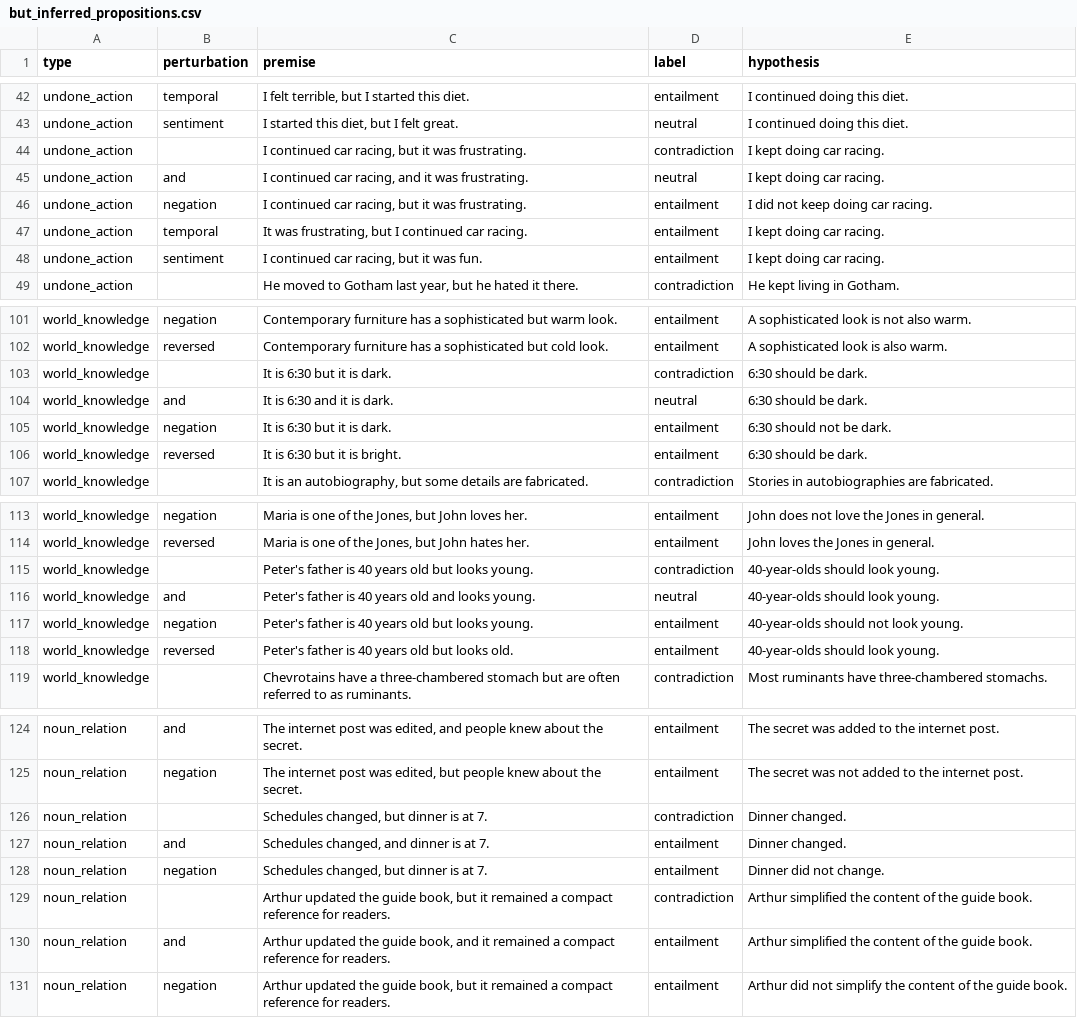
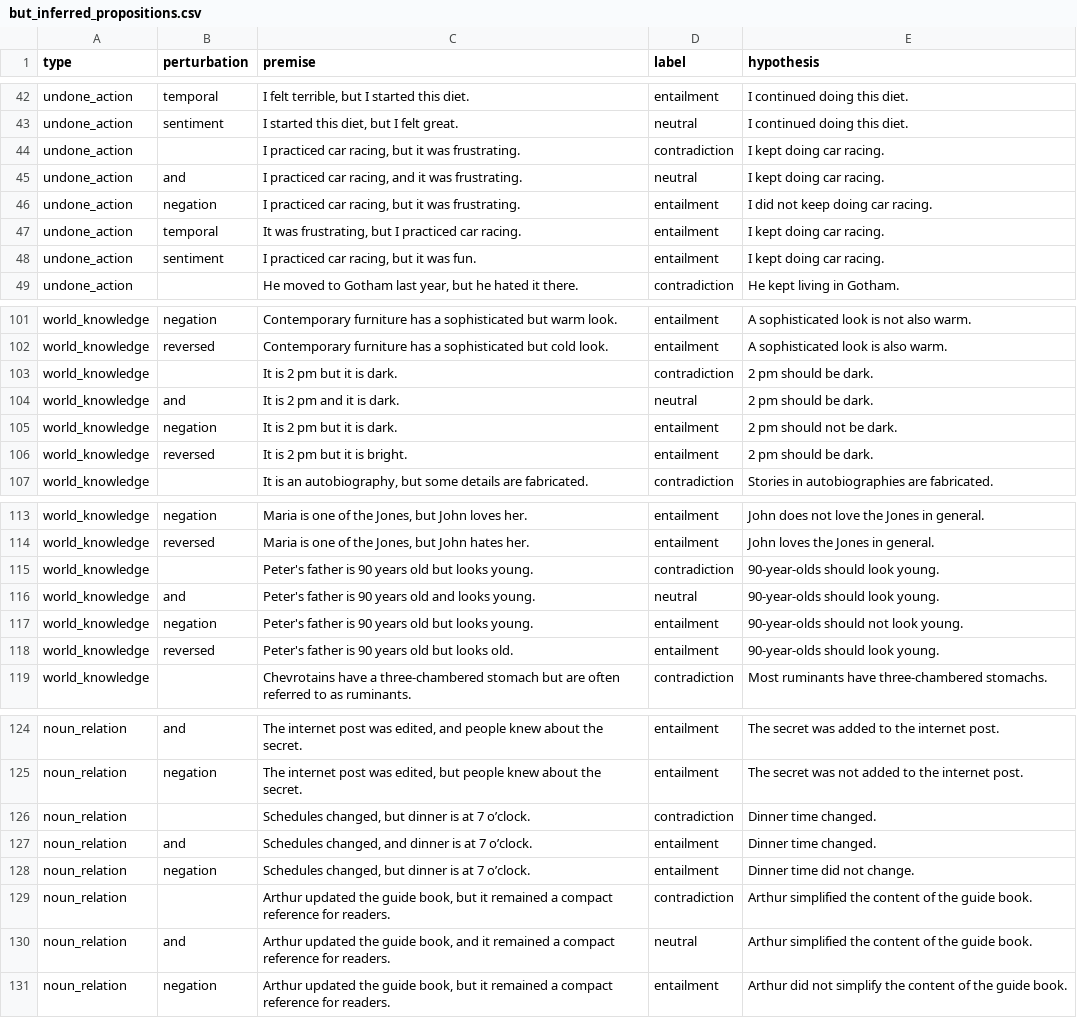
Before and after one commit to rod-ycli/but-inferred-propositions, a CSV file: but_inferred_propositions.csv, drawn as a sheet; only a part is shown, gaps mark what is left out; the diff covers the shown part only.

```diff
--- a/but_inferred_propositions.csv
+++ b/but_inferred_propositions.csv
@@ -43,7 +43,7 @@ undone_action;temporal;I felt terrible, but I started this diet.;entailment;I co
 undone_action;sentiment;I started this diet, but I felt great.;neutral;I continued doing this diet.
-undone_action;;I continued car racing, but it was frustrating.;contradiction;I kept doing car racing.
-undone_action;and;I continued car racing, and it was frustrating.;neutral;I kept doing car racing.
-undone_action;negation;I continued car racing, but it was frustrating.;entailment;I did not keep doing car racing.
-undone_action;temporal;It was frustrating, but I continued car racing.;entailment;I kept doing car racing.
-undone_action;sentiment;I continued car racing, but it was fun.;entailment;I kept doing car racing.
+undone_action;;I practiced car racing, but it was frustrating.;contradiction;I kept doing car racing.
+undone_action;and;I practiced car racing, and it was frustrating.;neutral;I kept doing car racing.
+undone_action;negation;I practiced car racing, but it was frustrating.;entailment;I did not keep doing car racing.
+undone_action;temporal;It was frustrating, but I practiced car racing.;entailment;I kept doing car racing.
+undone_action;sentiment;I practiced car racing, but it was fun.;entailment;I kept doing car racing.
 undone_action;;He moved to Gotham last year, but he hated it there.;contradiction;He kept living in Gotham.
@@ -102,6 +102,6 @@ world_knowledge;negation;Contemporary furniture has a sophisticated but warm loo
 world_knowledge;reversed;Contemporary furniture has a sophisticated but cold look.;entailment;A sophisticated look is also warm.
-world_knowledge;;It is 6:30 but it is dark.;contradiction;6:30 should be dark.
-world_knowledge;and;It is 6:30 and it is dark.;neutral;6:30 should be dark.
-world_knowledge;negation;It is 6:30 but it is dark.;entailment;6:30 should not be dark.
-world_knowledge;reversed;It is 6:30 but it is bright.;entailment;6:30 should be dark.
+world_knowledge;;It is 2 pm but it is dark.;contradiction;2 pm should be dark.
+world_knowledge;and;It is 2 pm and it is dark.;neutral;2 pm should be dark.
+world_knowledge;negation;It is 2 pm but it is dark.;entailment;2 pm should not be dark.
+world_knowledge;reversed;It is 2 pm but it is bright.;entailment;2 pm should be dark.
 world_knowledge;;It is an autobiography, but some details are fabricated.;contradiction;Stories in autobiographies are fabricated.
@@ -114,6 +114,6 @@ world_knowledge;negation;Maria is one of the Jones, but John loves her.;entailme
 world_knowledge;reversed;Maria is one of the Jones, but John hates her.;entailment;John loves the Jones in general.
-world_knowledge;;Peter's father is 40 years old but looks young.;contradiction;40-year-olds should look young.
-world_knowledge;and;Peter's father is 40 years old and looks young.;neutral;40-year-olds should look young.
-world_knowledge;negation;Peter's father is 40 years old but looks young.;entailment;40-year-olds should not look young.
-world_knowledge;reversed;Peter's father is 40 years old but looks old.;entailment;40-year-olds should look young.
+world_knowledge;;Peter's father is 90 years old but looks young.;contradiction;90-year-olds should look young.
+world_knowledge;and;Peter's father is 90 years old and looks young.;neutral;90-year-olds should look young.
+world_knowledge;negation;Peter's father is 90 years old but looks young.;entailment;90-year-olds should not look young.
+world_knowledge;reversed;Peter's father is 90 years old but looks old.;entailment;90-year-olds should look young.
 world_knowledge;;Chevrotains have a three-chambered stomach but are often referred to as ruminants.;contradiction;Most ruminants have three-chambered stomachs.
@@ -125,7 +125,7 @@ noun_relation;and;The internet post was edited, and people knew about the secret
 noun_relation;negation;The internet post was edited, but people knew about the secret.;entailment;The secret was not added to the internet post.
-noun_relation;;Schedules changed, but dinner is at 7.;contradiction;Dinner changed.
-noun_relation;and;Schedules changed, and dinner is at 7.;entailment;Dinner changed.
-noun_relation;negation;Schedules changed, but dinner is at 7.;entailment;Dinner did not change.
+noun_relation;;Schedules changed, but dinner is at 7 o’clock.;contradiction;Dinner time changed.
+noun_relation;and;Schedules changed, and dinner is at 7 o’clock.;entailment;Dinner time changed.
+noun_relation;negation;Schedules changed, but dinner is at 7 o’clock.;entailment;Dinner time did not change.
 noun_relation;;Arthur updated the guide book, but it remained a compact reference for readers.;contradiction;Arthur simplified the content of the guide book.
-noun_relation;and;Arthur updated the guide book, and it remained a compact reference for readers.;entailment;Arthur simplified the content of the guide book.
+noun_relation;and;Arthur updated the guide book, and it remained a compact reference for readers.;neutral;Arthur simplified the content of the guide book.
 noun_relation;negation;Arthur updated the guide book, but it remained a compact reference for readers.;entailment;Arthur did not simplify the content of the guide book.
```
Also changed, not shown: 33 edited cells elsewhere in this file.
